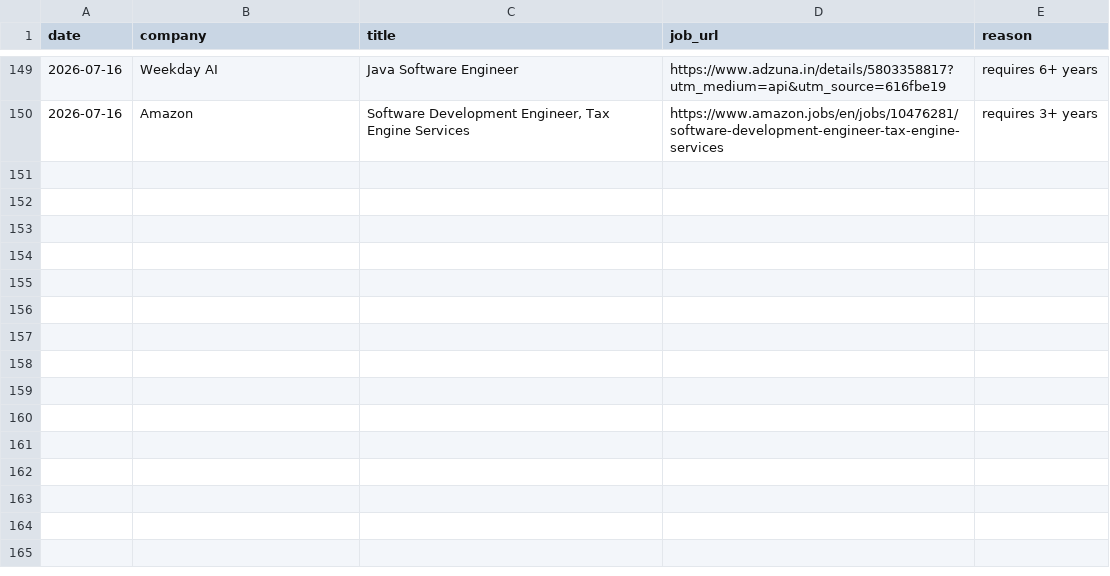
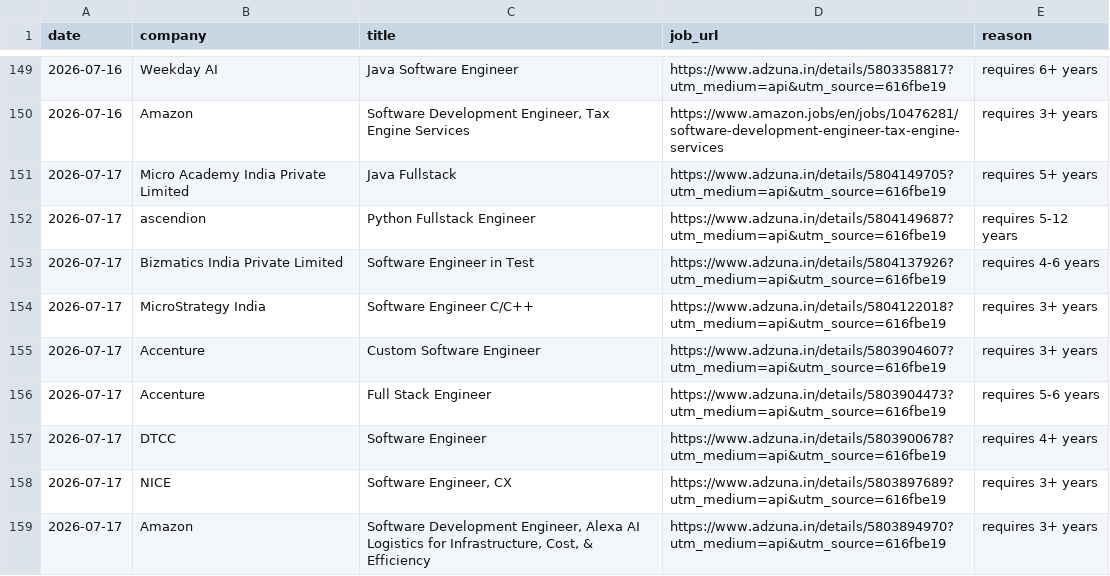
Before and after one commit to gopalverma416/jobhunt-autopilot, a CSV file: rejected_log.csv, drawn as a sheet; only a part is shown, gaps mark what is left out; the diff names each change by its address in the sheet, - before the commit and + after, or states it on an @@ line.

```diff
--- a/rejected_log.csv
+++ b/rejected_log.csv
+row 151: 2026-07-17 | Micro Academy India Private Limited | Java Fullstack | https://www.adzuna.in/details/5804149705?utm_medium=api&utm_source=616fbe19 | requires 5+ years
+row 152: 2026-07-17 | ascendion | Python Fullstack Engineer | https://www.adzuna.in/details/5804149687?utm_medium=api&utm_source=616fbe19 | requires 5-12 years
+row 153: 2026-07-17 | Bizmatics India Private Limited | Software Engineer in Test | https://www.adzuna.in/details/5804137926?utm_medium=api&utm_source=616fbe19 | requires 4-6 years
+row 154: 2026-07-17 | MicroStrategy India | Software Engineer C/C++ | https://www.adzuna.in/details/5804122018?utm_medium=api&utm_source=616fbe19 | requires 3+ years
+row 155: 2026-07-17 | Accenture | Custom Software Engineer | https://www.adzuna.in/details/5803904607?utm_medium=api&utm_source=616fbe19 | requires 3+ years
+row 156: 2026-07-17 | Accenture | Full Stack Engineer | https://www.adzuna.in/details/5803904473?utm_medium=api&utm_source=616fbe19 | requires 5-6 years
+row 157: 2026-07-17 | DTCC | Software Engineer | https://www.adzuna.in/details/5803900678?utm_medium=api&utm_source=616fbe19 | requires 4+ years
+row 158: 2026-07-17 | NICE | Software Engineer, CX | https://www.adzuna.in/details/5803897689?utm_medium=api&utm_source=616fbe19 | requires 3+ years
+row 159: 2026-07-17 | Amazon | Software Development Engineer, Alexa AI Logistics for Infrastructure, Cost, & Efficiency | https://www.adzuna.in/details/5803894970?utm_medium=api&utm_source=616fbe19 | requires 3+ years
```
Also changed, not shown: tracker.csv, 2 other files.
